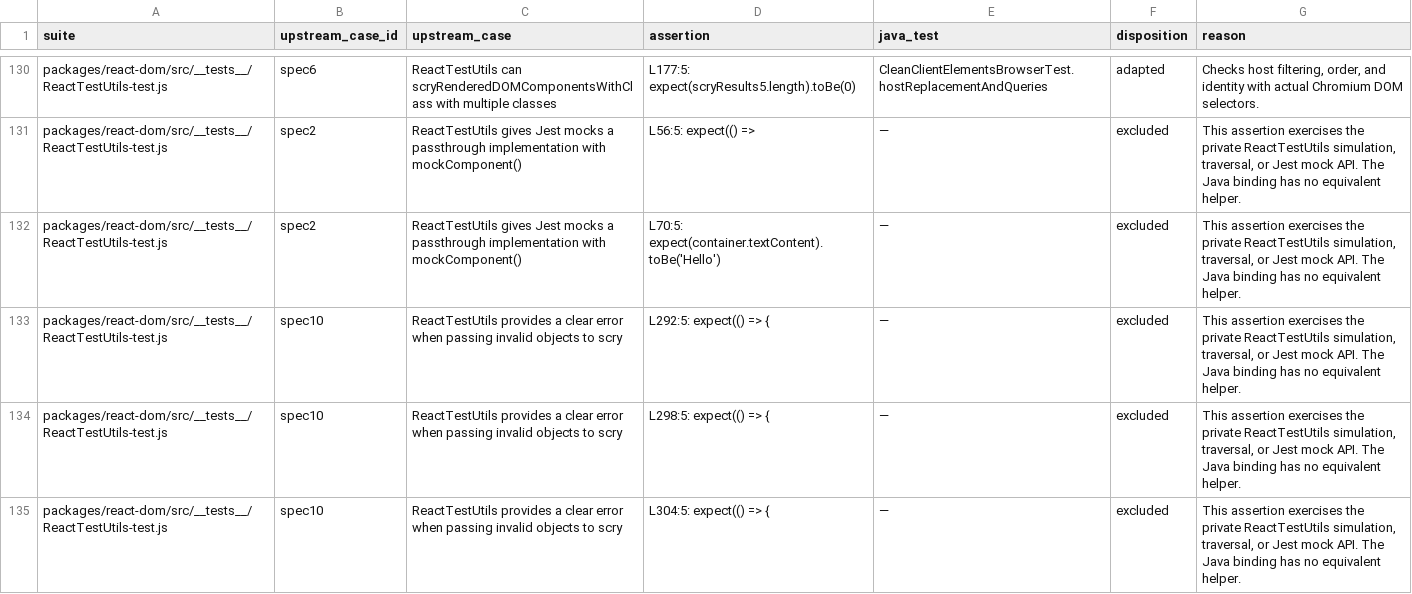
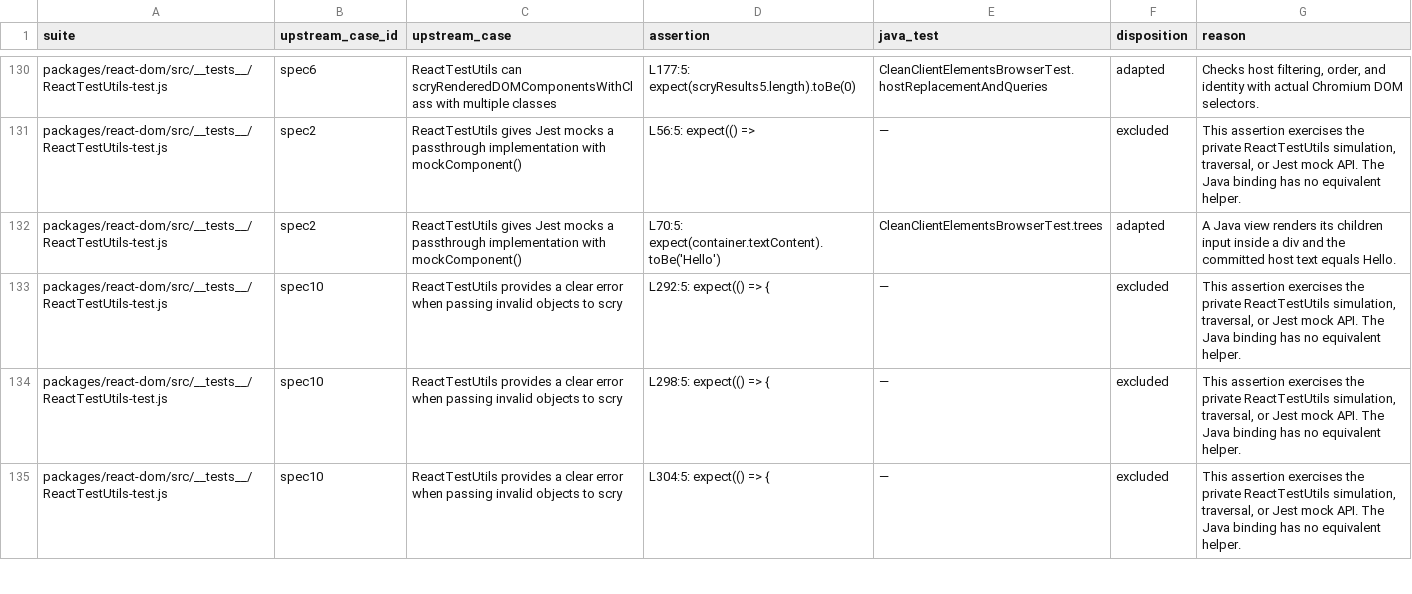
Before and after one commit to react4j/react4j, a TSV file: tools/verification/runtime/upstream/dom-client-candidates-assertions.tsv, drawn as a sheet; only a part is shown, gaps mark what is left out.

```diff
--- a/tools/verification/runtime/upstream/dom-client-candidates-assertions.tsv
+++ b/tools/verification/runtime/upstream/dom-client-candidates-assertions.tsv
@@ -131,3 +131,3 @@ packages/react-dom/src/__tests__/ReactTestUtils-test.js	spec6	ReactTestUtils can
 packages/react-dom/src/__tests__/ReactTestUtils-test.js	spec2	ReactTestUtils gives Jest mocks a passthrough implementation with mockComponent()	L56:5: expect(() =>	—	excluded	This assertion exercises the private ReactTestUtils simulation, traversal, or Jest mock API. The Java binding has no equivalent helper.
-packages/react-dom/src/__tests__/ReactTestUtils-test.js	spec2	ReactTestUtils gives Jest mocks a passthrough implementation with mockComponent()	L70:5: expect(container.textContent).toBe('Hello')	—	excluded	This assertion exercises the private ReactTestUtils simulation, traversal, or Jest mock API. The Java binding has no equivalent helper.
+packages/react-dom/src/__tests__/ReactTestUtils-test.js	spec2	ReactTestUtils gives Jest mocks a passthrough implementation with mockComponent()	L70:5: expect(container.textContent).toBe('Hello')	CleanClientElementsBrowserTest.trees	adapted	A Java view renders its children input inside a div and the committed host text equals Hello.
 packages/react-dom/src/__tests__/ReactTestUtils-test.js	spec10	ReactTestUtils provides a clear error when passing invalid objects to scry	L292:5: expect(() => {	—	excluded	This assertion exercises the private ReactTestUtils simulation, traversal, or Jest mock API. The Java binding has no equivalent helper.
```
Also changed, not shown: 3 other files.
